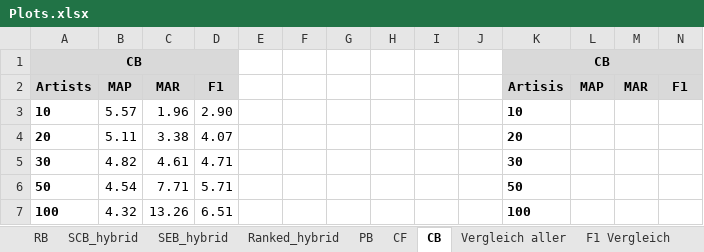
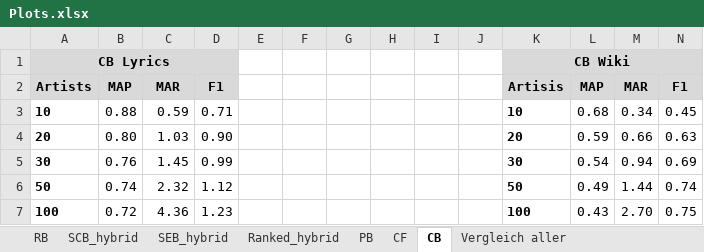
Before and after one commit to JPeer264/recommender-systems, an Excel workbook: Homework3/Plots.xlsx, sheet CB, drawn as a sheet; only a part is shown; values as stored, in another font and other column widths than the file's, no borders; charts and pictures not drawn; removed rows and columns are numbered as before the commit, all else as after; the diff covers the shown part only; the diff names each change by its address in the sheet, - before the commit and + after, or states it on an @@ line.

```diff
--- a/Homework3/Plots.xlsx (sheet CB)
+++ b/Homework3/Plots.xlsx (sheet CB)
-row 1: CB |  |  |  |  |  |  |  |  |  | CB
+row 1: CB Lyrics |  |  |  |  |  |  |  |  |  | CB Wiki
-B3: 5.57
+B3: 0.88
-C3: 1.96
+C3: 0.59
-D3: 2.90
+D3: 0.71
-L3: (empty)
+L3: 0.68
-M3: (empty)
+M3: 0.34
-N3: (empty)
+N3: 0.45
-B4: 5.11
+B4: 0.80
-C4: 3.38
+C4: 1.03
-D4: 4.07
+D4: 0.90
-L4: (empty)
+L4: 0.59
-M4: (empty)
+M4: 0.66
-N4: (empty)
+N4: 0.63
-B5: 4.82
+B5: 0.76
-C5: 4.61
+C5: 1.45
-D5: 4.71
+D5: 0.99
-L5: (empty)
+L5: 0.54
-M5: (empty)
+M5: 0.94
-N5: (empty)
+N5: 0.69
-B6: 4.54
+B6: 0.74
-C6: 7.71
+C6: 2.32
-D6: 5.71
+D6: 1.12
-L6: (empty)
+L6: 0.49
-M6: (empty)
+M6: 1.44
-N6: (empty)
+N6: 0.74
-B7: 4.32
+B7: 0.72
-C7: 13.26
+C7: 4.36
-D7: 6.51
+D7: 1.23
-L7: (empty)
+L7: 0.43
-M7: (empty)
+M7: 2.70
-N7: (empty)
+N7: 0.75
```
Also changed, not shown: 12 edited cells elsewhere in this sheet, sheet F1 Vergleich, sheet Vergleich aller, sheet RB, sheet Ranked_hybrid, sheet SEB_hybrid, sheet SCB_hybrid, 2 more sheets, other sheet tabs, charts or pictures.
